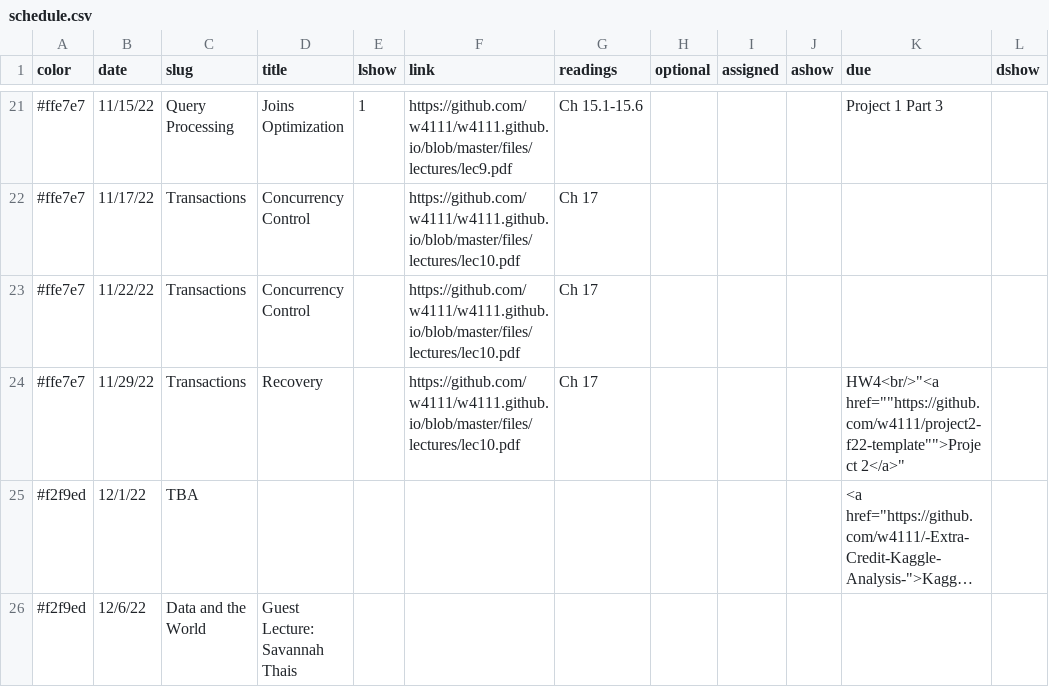
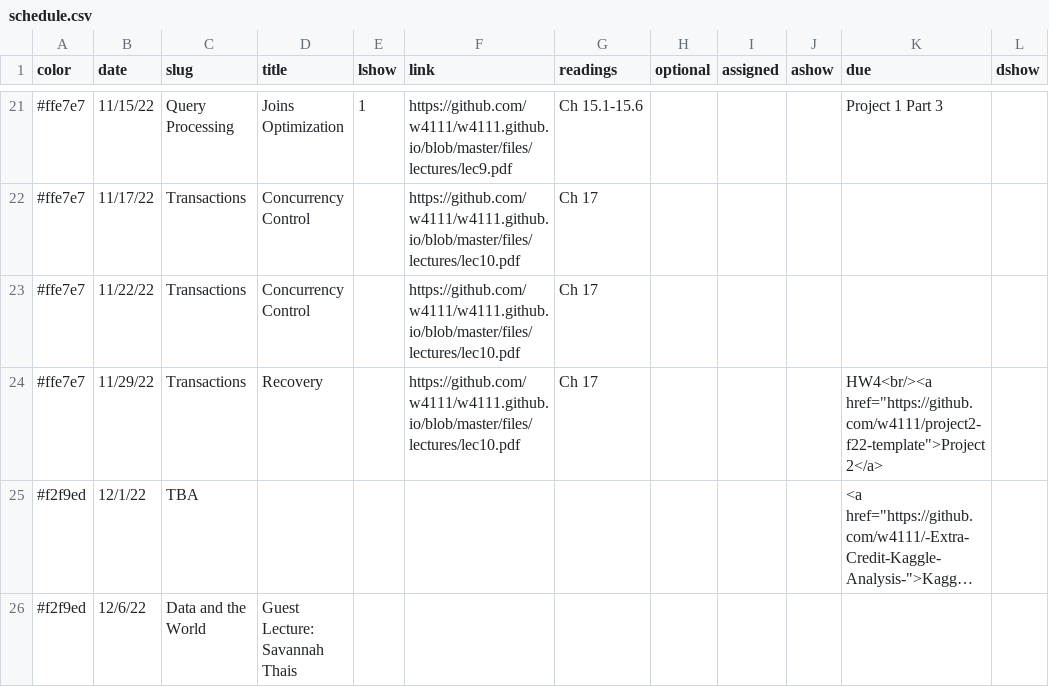
Before and after one commit to w4111/w4111.github.io, a CSV file: _data/schedule.csv, drawn as a sheet; only a part is shown, gaps mark what is left out; long unchanged cells end in …; the diff names each change by its address in the sheet, - before the commit and + after, or states it on an @@ line.

Commit message:
Update schedule.csv

```diff
--- a/_data/schedule.csv
+++ b/_data/schedule.csv
-K24 (due): HW4<br/>"<a href=""https://github.com/w4111/project2-f22-template"">Project 2</a>"
+K24 (due): HW4<br/><a href="https://github.com/w4111/project2-f22-template">Project 2</a>
```
